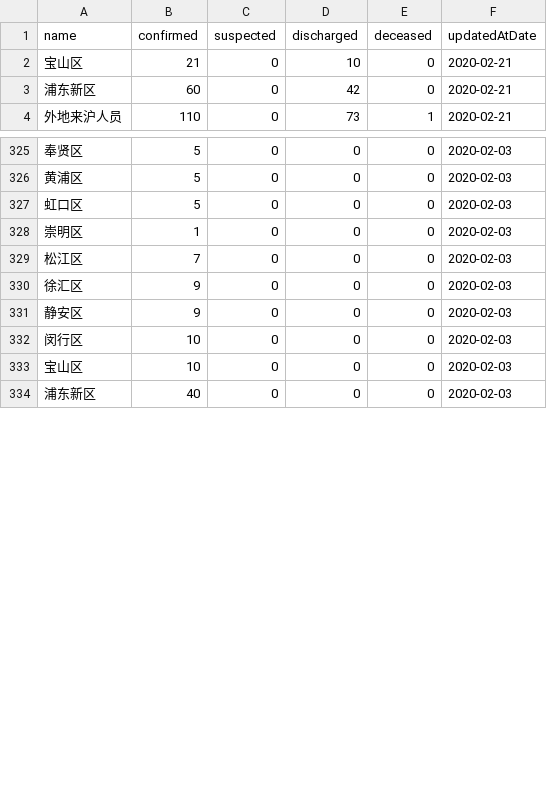
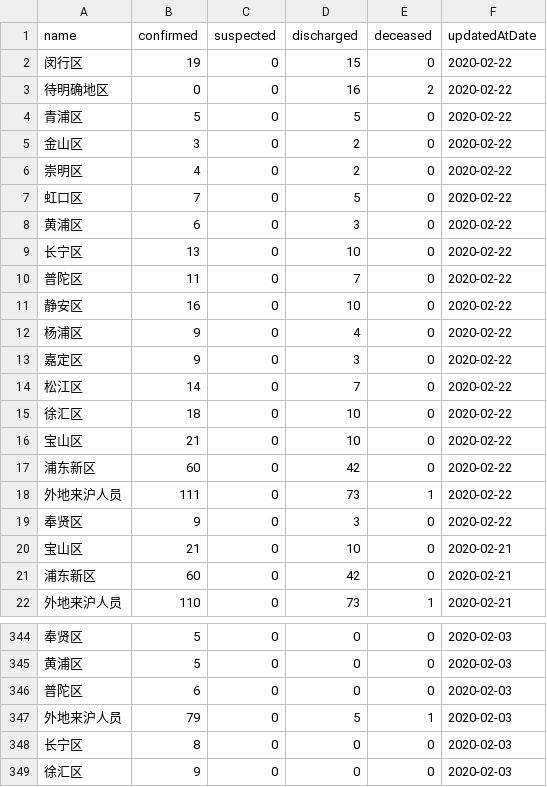
Before and after one commit to fantasticfears-stage/ncov-zh, a CSV file: public/data/provinces/shang_hai.csv, drawn as a sheet; only a part is shown, gaps mark what is left out; the shorter side is filled out with more unchanged rows; the diff covers the shown part only.

```diff
--- a/public/data/provinces/shang_hai.csv
+++ b/public/data/provinces/shang_hai.csv
@@ -1,2 +1,20 @@
 name,confirmed,suspected,discharged,deceased,updatedAtDate
+闵行区,19,0,15,0,2020-02-22
+待明确地区,0,0,16,2,2020-02-22
+青浦区,5,0,5,0,2020-02-22
+金山区,3,0,2,0,2020-02-22
+崇明区,4,0,2,0,2020-02-22
+虹口区,7,0,5,0,2020-02-22
+黄浦区,6,0,3,0,2020-02-22
+长宁区,13,0,10,0,2020-02-22
+普陀区,11,0,7,0,2020-02-22
+静安区,16,0,10,0,2020-02-22
+杨浦区,9,0,4,0,2020-02-22
+嘉定区,9,0,3,0,2020-02-22
+松江区,14,0,7,0,2020-02-22
+徐汇区,18,0,10,0,2020-02-22
+宝山区,21,0,10,0,2020-02-22
+浦东新区,60,0,42,0,2020-02-22
+外地来沪人员,111,0,73,1,2020-02-22
+奉贤区,9,0,3,0,2020-02-22
 宝山区,21,0,10,0,2020-02-21
@@ -326,5 +345,5 @@ name,confirmed,suspected,discharged,deceased,updatedAtDate
 黄浦区,5,0,0,0,2020-02-03
-虹口区,5,0,0,0,2020-02-03
-崇明区,1,0,0,0,2020-02-03
-松江区,7,0,0,0,2020-02-03
+普陀区,6,0,0,0,2020-02-03
+外地来沪人员,79,0,5,1,2020-02-03
+长宁区,8,0,0,0,2020-02-03
 徐汇区,9,0,0,0,2020-02-03
```
Also changed, not shown: 73 moved rows elsewhere in this file, public/data/provinces.csv, public/data/provinces/chong_qing.csv, 27 other files.
